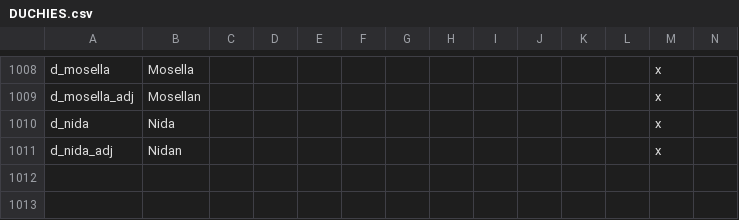
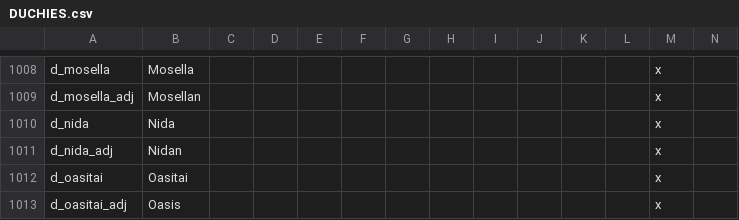
Before and after one commit to tannerflick4/Diadochi-Kings-Revival, a CSV file: Diadochi Kings/localisation/DUCHIES.csv, drawn as a sheet; only a part is shown, gaps mark what is left out; rows hold the shown columns only; the diff names each change by its address in the sheet, - before the commit and + after, or states it on an @@ line.

```diff
--- a/Diadochi Kings/localisation/DUCHIES.csv
+++ b/Diadochi Kings/localisation/DUCHIES.csv
+row 1012: d_oasitai | Oasitai |  |  |  |  |  |  |  |  |  |  | x
+row 1013: d_oasitai_adj | Oasis |  |  |  |  |  |  |  |  |  |  | x
```
Also changed, not shown: 12 other files.
